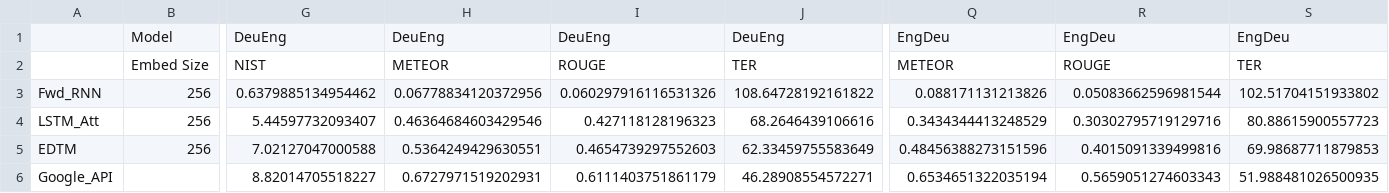
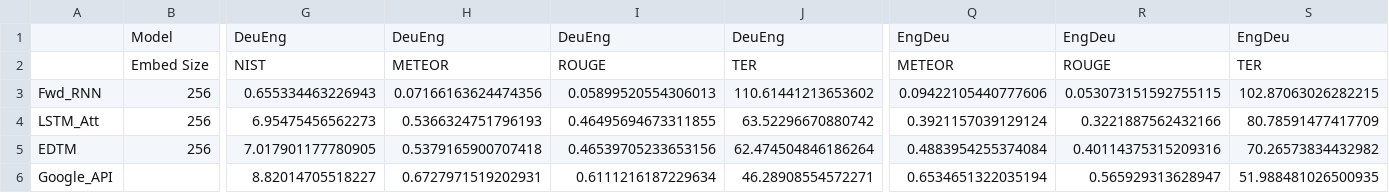
Before and after one commit to EH225/EngDeu_NMT, a CSV file: eval_tables/beam_search/test_eval.csv, drawn as a sheet; only a part is shown, gaps mark what is left out; removed rows and columns are numbered as before the commit, all else as after; rows hold the shown columns only; the diff names each change by its address in the sheet, - before the commit and + after, or states it on an @@ line.

```diff
--- a/eval_tables/beam_search/test_eval.csv
+++ b/eval_tables/beam_search/test_eval.csv
-row 3: Fwd_RNN | 256 | 0.6379885134954462 | 0.06778834120372956 | 0.060297916116531326 | 108.64728192161822 | 0.088171131213826 | 0.05083662596981544 | 102.51704151933802
-row 4: LSTM_Att | 256 | 5.44597732093407 | 0.46364684603429546 | 0.427118128196323 | 68.2646439106616 | 0.3434344413248529 | 0.30302795719129716 | 80.88615900557723
-row 5: EDTM | 256 | 7.02127047000588 | 0.5364249429630551 | 0.4654739297552603 | 62.33459755583649 | 0.48456388273151596 | 0.4015091339499816 | 69.98687711879853
+row 3: Fwd_RNN | 256 | 0.655334463226943 | 0.07166163624474356 | 0.05899520554306013 | 110.61441213653602 | 0.09422105440777606 | 0.053073151592755115 | 102.87063026282215
+row 4: LSTM_Att | 256 | 6.95475456562273 | 0.5366324751796193 | 0.46495694673311855 | 63.52296670880742 | 0.3921157039129124 | 0.3221887562432166 | 80.78591477417709
+row 5: EDTM | 256 | 7.017901177780905 | 0.5379165900707418 | 0.46539705233653156 | 62.474504846186264 | 0.4883954255374084 | 0.40114375315209316 | 70.26573834432982
-I6: 0.6111403751861179
+I6: 0.6111216187229634
-R6: 0.5659051274603343
+R6: 0.565929313628947
```
Also changed, not shown: eval_tables/beam_search/train_debug_eval.csv, eval_tables/beam_search/validation_eval.csv, 8 other files.
